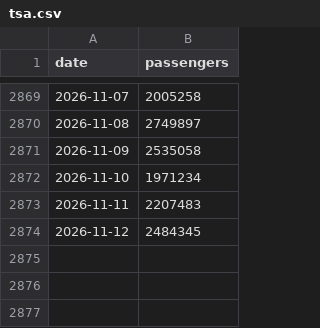
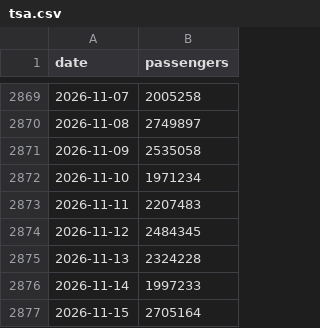
Before and after one commit to bcantoni/tsa-data, a CSV file: tsa.csv, drawn as a sheet; only a part is shown, gaps mark what is left out.

```diff
--- a/tsa.csv
+++ b/tsa.csv
@@ -2874 +2874,4 @@ date,passengers
 2026-11-12,2484345
+2026-11-13,2324228
+2026-11-14,1997233
+2026-11-15,2705164
```
Also changed, not shown: 1 other file.
